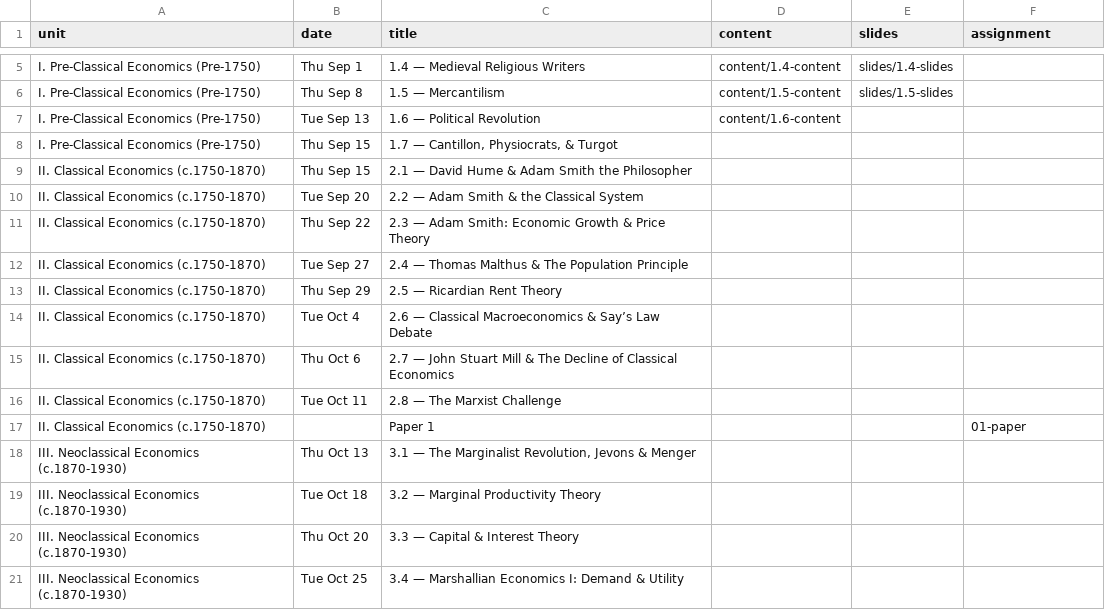
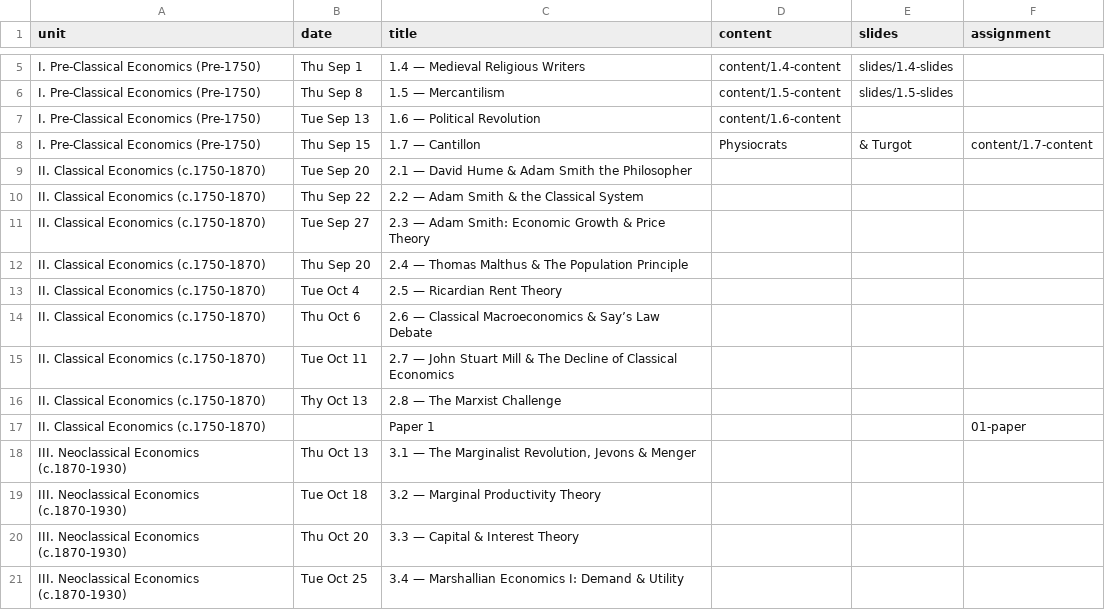
Before and after one commit to ryansafner/thoughtF22, a CSV file: data/schedule.csv, drawn as a sheet; only a part is shown, gaps mark what is left out.

```diff
--- a/data/schedule.csv
+++ b/data/schedule.csv
@@ -7,11 +7,11 @@ I. Pre-Classical Economics (Pre-1750),Thu Sep 8,1.5 — Mercantilism,content/1.5
 I. Pre-Classical Economics (Pre-1750),Tue Sep 13,1.6 — Political Revolution,content/1.6-content,,
-I. Pre-Classical Economics (Pre-1750),Thu Sep 15,"1.7 — Cantillon, Physiocrats, & Turgot",,,
-II. Classical Economics (c.1750-1870),Thu Sep 15,2.1 — David Hume & Adam Smith the Philosopher,,,
-II. Classical Economics (c.1750-1870),Tue Sep 20,2.2 — Adam Smith & the Classical System,,,
-II. Classical Economics (c.1750-1870),Thu Sep 22,2.3 — Adam Smith: Economic Growth & Price Theory,,,
-II. Classical Economics (c.1750-1870),Tue Sep 27,2.4 — Thomas Malthus & The Population Principle,,,
-II. Classical Economics (c.1750-1870),Thu Sep 29,2.5 — Ricardian Rent Theory,,,
-II. Classical Economics (c.1750-1870),Tue Oct 4,2.6 — Classical Macroeconomics & Say’s Law Debate,,,
-II. Classical Economics (c.1750-1870),Thu Oct 6,2.7 — John Stuart Mill & The Decline of Classical Economics,,,
-II. Classical Economics (c.1750-1870),Tue Oct 11,2.8 — The Marxist Challenge,,,
+I. Pre-Classical Economics (Pre-1750),Thu Sep 15,1.7 — Cantillon, Physiocrats, & Turgot,content/1.7-content,,
+II. Classical Economics (c.1750-1870),Tue Sep 20,2.1 — David Hume & Adam Smith the Philosopher,,,
+II. Classical Economics (c.1750-1870),Thu Sep 22,2.2 — Adam Smith & the Classical System,,,
+II. Classical Economics (c.1750-1870),Tue Sep 27,2.3 — Adam Smith: Economic Growth & Price Theory,,,
+II. Classical Economics (c.1750-1870),Thu Sep 20,2.4 — Thomas Malthus & The Population Principle,,,
+II. Classical Economics (c.1750-1870),Tue Oct 4,2.5 — Ricardian Rent Theory,,,
+II. Classical Economics (c.1750-1870),Thu Oct 6,2.6 — Classical Macroeconomics & Say’s Law Debate,,,
+II. Classical Economics (c.1750-1870),Tue Oct 11,2.7 — John Stuart Mill & The Decline of Classical Economics,,,
+II. Classical Economics (c.1750-1870),Thy Oct 13,2.8 — The Marxist Challenge,,,
 II. Classical Economics (c.1750-1870),,Paper 1,,,01-paper
```
Also changed, not shown: 11 other files.
